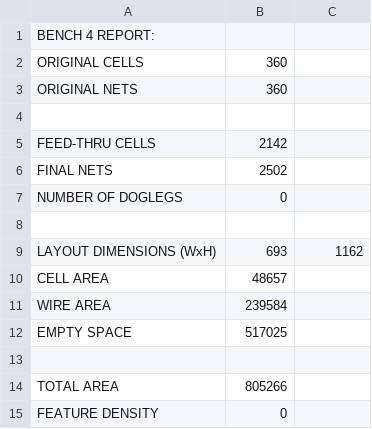
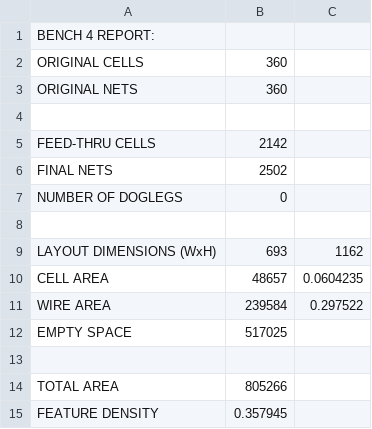
Before and after one commit to turtledrum13/Design-Automation-Place-Route, a CSV file: output4.csv, drawn as a sheet.

```diff
--- a/output4.csv
+++ b/output4.csv
@@ -9,4 +9,4 @@ NUMBER OF DOGLEGS,0
 LAYOUT DIMENSIONS (WxH),693,1162
-CELL AREA,48657
-WIRE AREA,239584
+CELL AREA,48657,0.0604235
+WIRE AREA,239584,0.297522
 EMPTY SPACE,517025
@@ -14,2 +14,2 @@ EMPTY SPACE,517025
 TOTAL AREA,805266
-FEATURE DENSITY,0
+FEATURE DENSITY,0.357945
```
Also changed, not shown: 12 other files.
